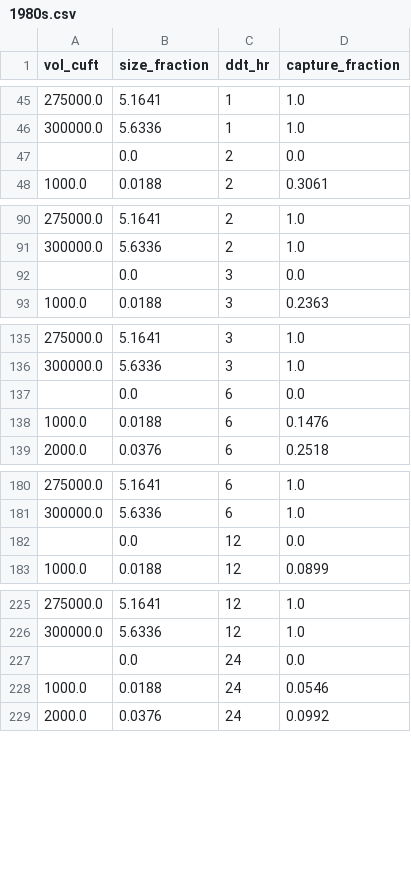
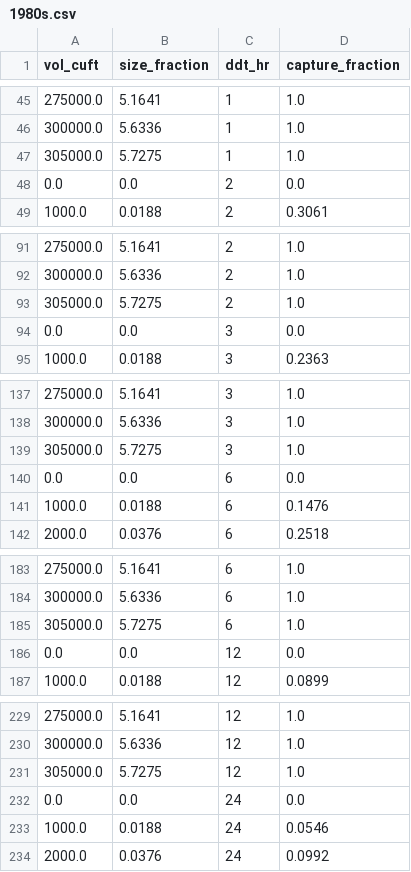
Before and after one commit to Geosyntec/StormPiper, a CSV file: ipynb/nomographs/nomographs/volume/1980s.csv, drawn as a sheet; only a part is shown, gaps mark what is left out; the diff covers the shown part only.

```diff
--- a/ipynb/nomographs/nomographs/volume/1980s.csv
+++ b/ipynb/nomographs/nomographs/volume/1980s.csv
@@ -46,3 +46,4 @@ vol_cuft,size_fraction,ddt_hr,capture_fraction
 300000.0,5.6336,1,1.0
-,0.0,2,0.0
+305000.0,5.7275,1,1.0
+0.0,0.0,2,0.0
 1000.0,0.0188,2,0.3061
@@ -91,3 +92,4 @@ vol_cuft,size_fraction,ddt_hr,capture_fraction
 300000.0,5.6336,2,1.0
-,0.0,3,0.0
+305000.0,5.7275,2,1.0
+0.0,0.0,3,0.0
 1000.0,0.0188,3,0.2363
@@ -136,3 +138,4 @@ vol_cuft,size_fraction,ddt_hr,capture_fraction
 300000.0,5.6336,3,1.0
-,0.0,6,0.0
+305000.0,5.7275,3,1.0
+0.0,0.0,6,0.0
 1000.0,0.0188,6,0.1476
@@ -181,3 +184,4 @@ vol_cuft,size_fraction,ddt_hr,capture_fraction
 300000.0,5.6336,6,1.0
-,0.0,12,0.0
+305000.0,5.7275,6,1.0
+0.0,0.0,12,0.0
 1000.0,0.0188,12,0.0899
@@ -226,3 +230,4 @@ vol_cuft,size_fraction,ddt_hr,capture_fraction
 300000.0,5.6336,12,1.0
-,0.0,24,0.0
+305000.0,5.7275,12,1.0
+0.0,0.0,24,0.0
 1000.0,0.0188,24,0.0546
```
Also changed, not shown: 5 added rows and 11 edited cells elsewhere in this file, ipynb/nomographs/nomographs/volume/2030s.csv, ipynb/nomographs/nomographs/volume/2050s.csv, 14 other files.
